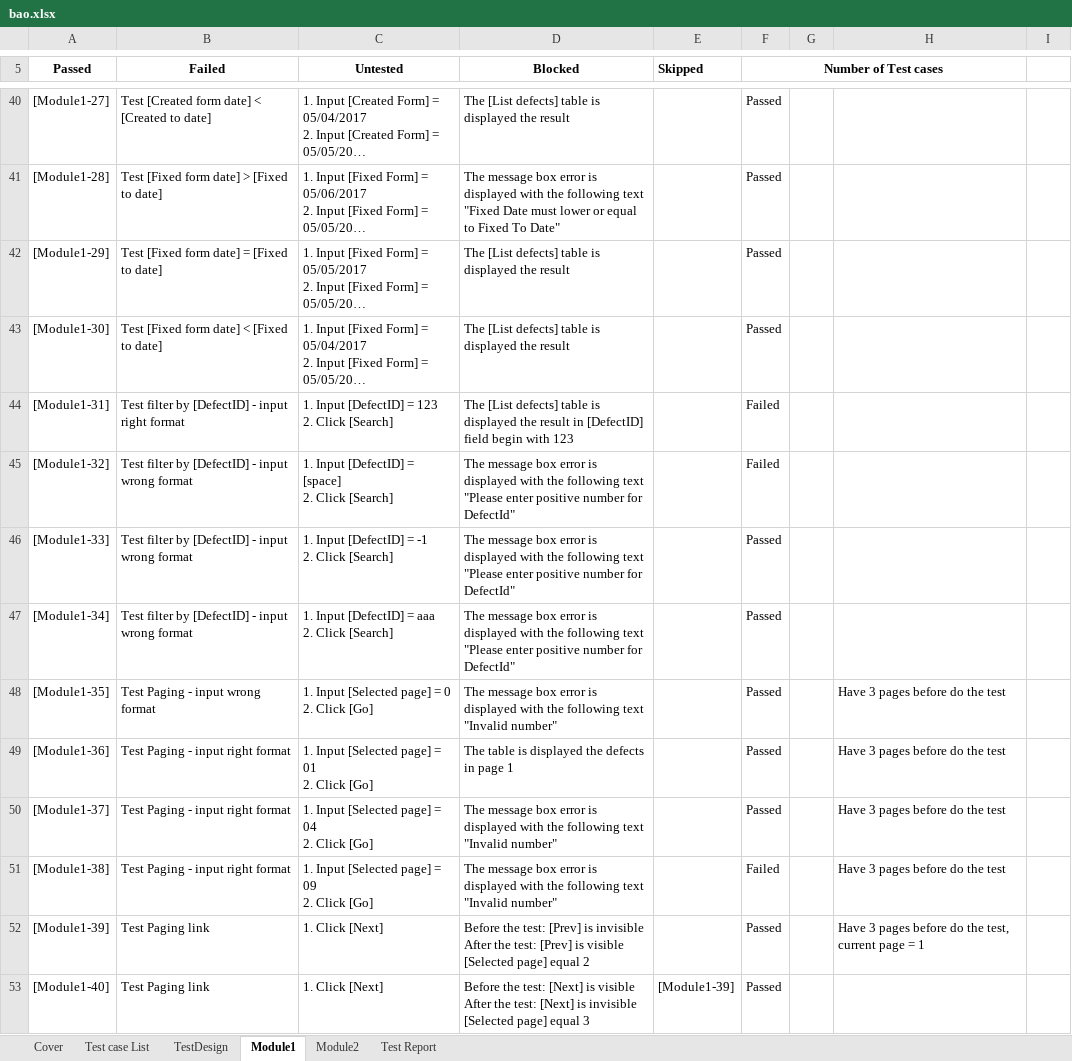
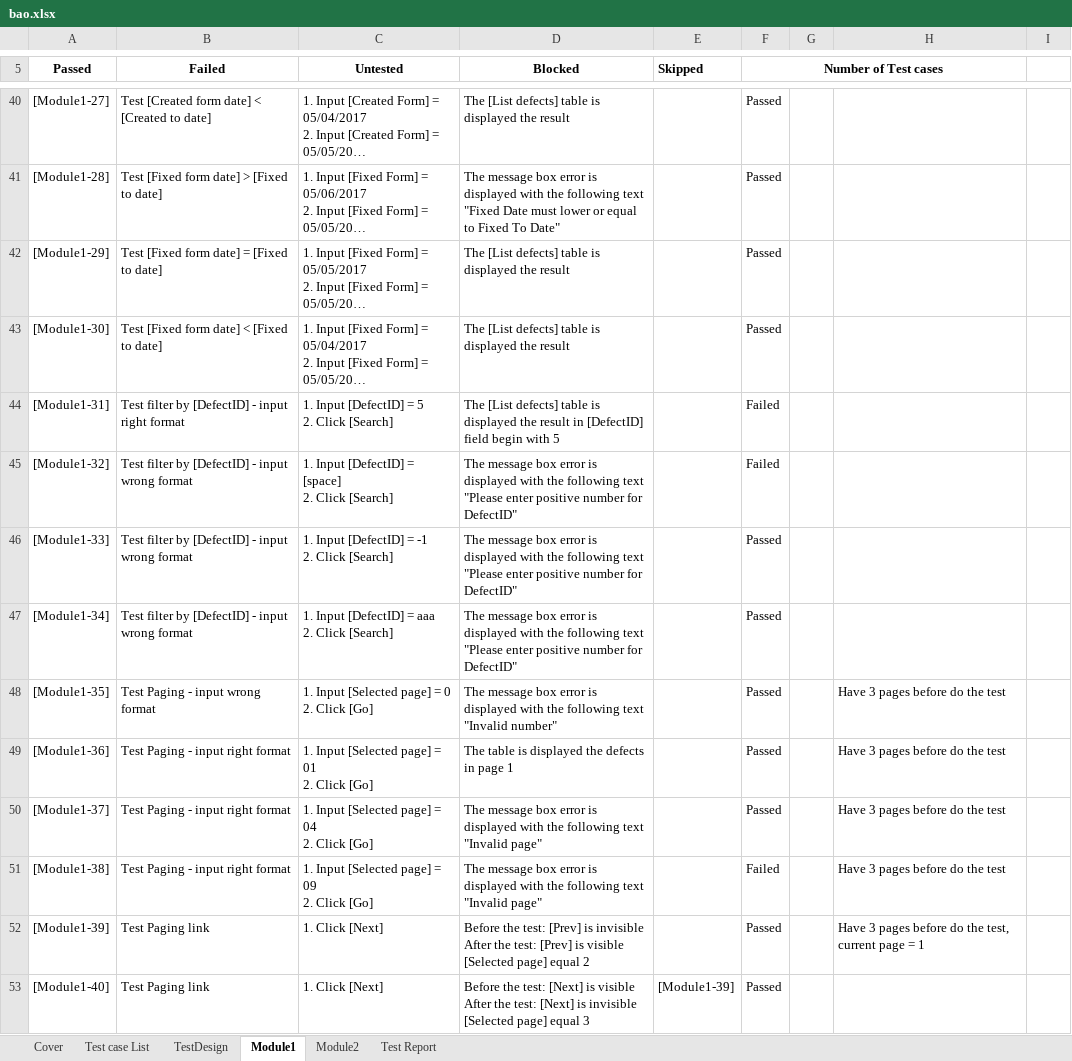
Before and after one commit to ndthanhdev/QA, an Excel workbook: bao.xlsx, sheet Module1, drawn as a sheet; only a part is shown, gaps mark what is left out; long unchanged cells end in …; values as stored, in another font and other column widths than the file's, no borders; ↵ is a line break in a cell; the diff names each change by its address in the sheet, - before the commit and + after, or states it on an @@ line.

Commit message:
Updated defect list

```diff
--- a/bao.xlsx (sheet Module1)
+++ b/bao.xlsx (sheet Module1)
-C44 (Untested): 1. Input [DefectID] = 123 ↵ 2. Click [Search]
+C44 (Untested): 1. Input [DefectID] = 5 ↵ 2. Click [Search]
-D44 (Blocked): …begin with 123
+D44 (Blocked): …begin with 5
-D45:D47 (Blocked): …number for DefectId"
+D45:D47 (Blocked): …number for DefectID"
-D50:D51 (Blocked): …text "Invalid number"
+D50:D51 (Blocked): …text "Invalid page"
```
Also changed, not shown: 1 other file.
